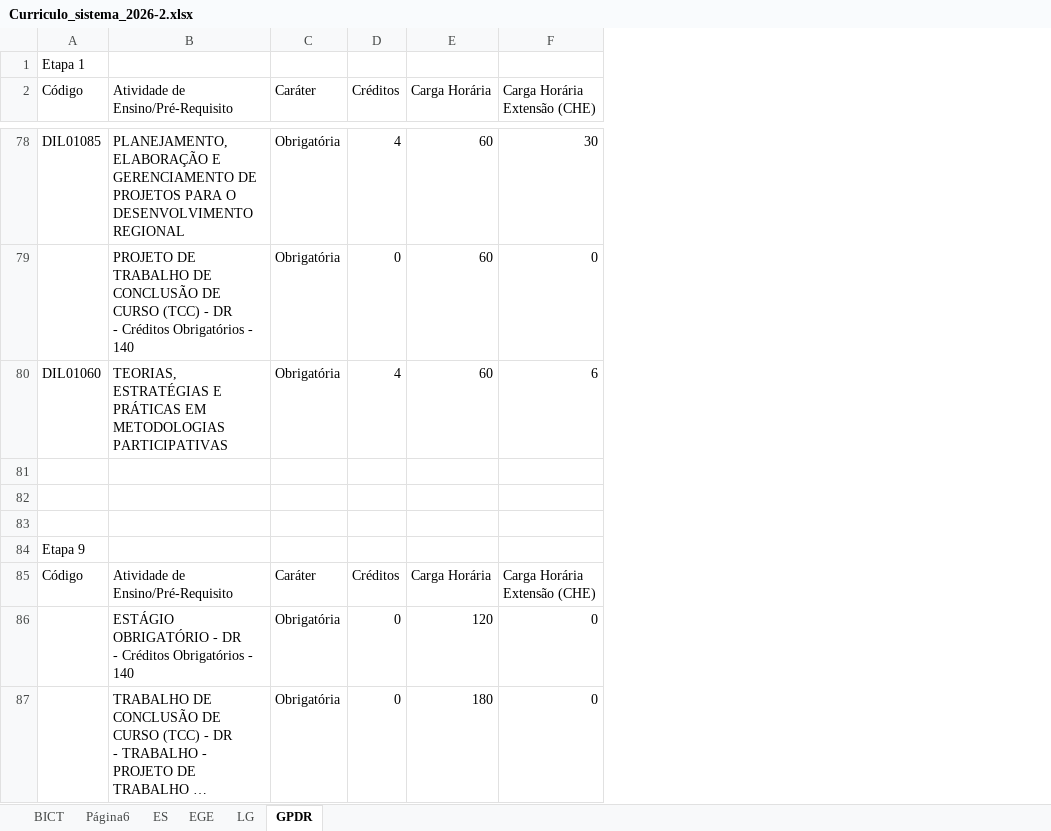
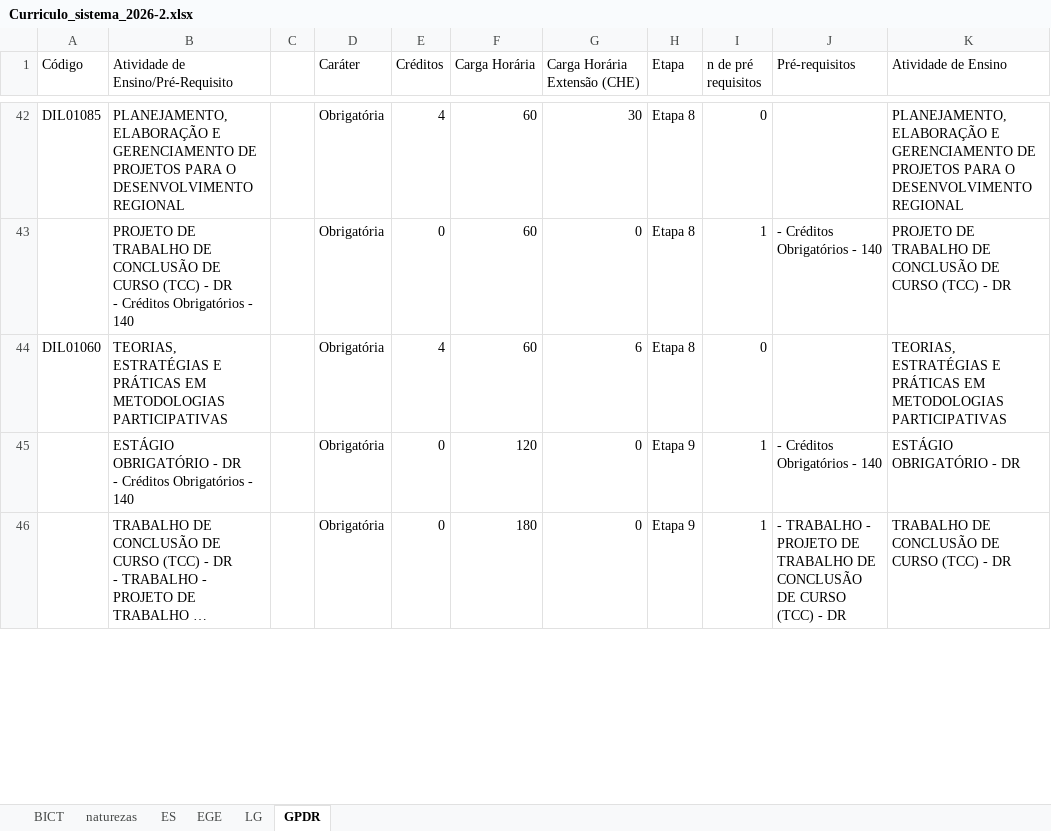
Before and after one commit to danidietz/curriculos-ufrgs, an Excel workbook: data/Curriculo_sistema_2026-2.xlsx, sheet GPDR, drawn as a sheet; only a part is shown, gaps mark what is left out; long unchanged cells end in …; values as stored, in another font and other column widths than the file's, no cell formats; charts and pictures not drawn; removed rows and columns are numbered as before the commit, all else as after; the diff covers the shown part only; the diff names each change by its address in the sheet, - before the commit and + after, or states it on an @@ line.

```diff
--- a/data/Curriculo_sistema_2026-2.xlsx (sheet GPDR)
+++ b/data/Curriculo_sistema_2026-2.xlsx (sheet GPDR)
-sheet tab: Página6
+sheet tab: naturezas
+column C, empty
+column H (Etapa), rows 42-46: Etapa 8 | Etapa 8 | Etapa 8 | Etapa 9 | Etapa 9
+column I (n de pré requisitos), rows 42-46: 0 | 1 | 0 | 1 | 1
+column J (Pré-requisitos), rows 43-46: - Créditos Obrigatórios - 140 |  | - Créditos Obrigatórios - 140 | - TRABALHO - PROJETO DE TRABALHO DE CONCLUSÃO DE CURSO (TCC) - DR
+column K (Atividade de Ensino), rows 42-46: PLANEJAMENTO, ELABORAÇÃO E GERENCIAMENTO DE PROJETOS PARA O DESENVOLVIMENTO REGIONAL | PROJETO DE TRABALHO DE CONCLUSÃO DE CURSO (TCC) - DR | TEORIAS, ESTRATÉGIAS E PRÁTICAS EM METODOLOGIAS PARTICIPATIVAS | ESTÁGIO OBRIGATÓRIO - DR | TRABALHO DE CONCLUSÃO DE CURSO (TCC) - DR
-row 1: Etapa 1
-row 81: (empty)
-row 82: (empty)
-row 83: (empty)
-row 84: Etapa 9
-row 85: Código | Atividade de Ensino/Pré-Requisito | Caráter | Créditos | Carga Horária | Carga Horária Extensão (CHE)
```
Also changed, not shown: 44 removed rows elsewhere in this sheet, sheet LG, sheet EGE, sheet ES, sheet BICT, cell formats, 8 other files.
